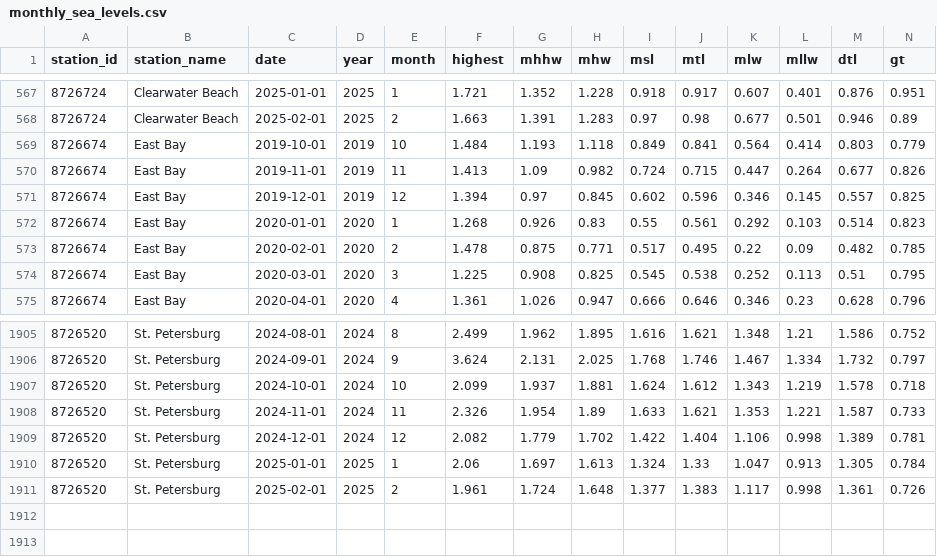
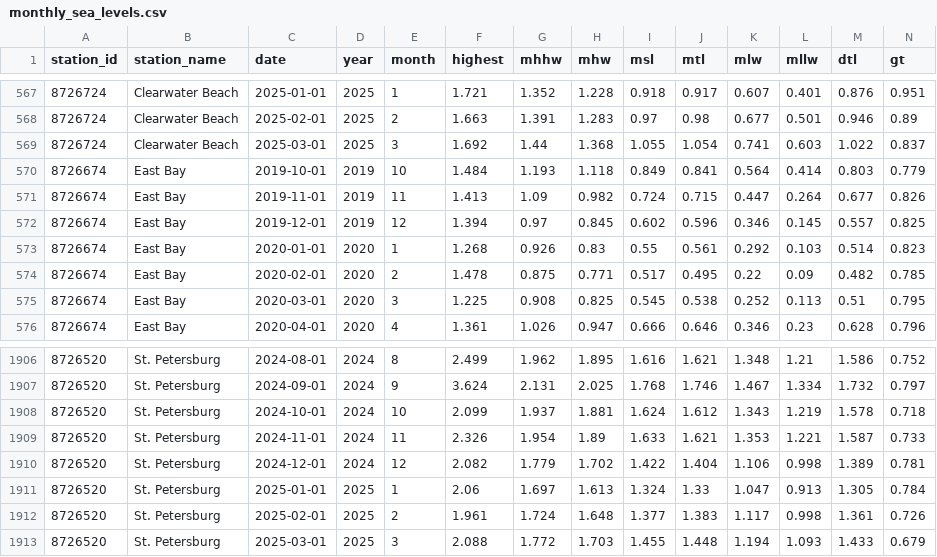
Before and after one commit to tbep-tech/climate-dash, a CSV file: data/slr/monthly_sea_levels.csv, drawn as a sheet; only a part is shown, gaps mark what is left out; rows hold the shown columns only; the diff names each change by its address in the sheet, - before the commit and + after, or states it on an @@ line.

```diff
--- a/data/slr/monthly_sea_levels.csv
+++ b/data/slr/monthly_sea_levels.csv
+row 569: 8726724 | Clearwater Beach | 2025-03-01 | 2025 | 3 | 1.692 | 1.44 | 1.368 | 1.055 | 1.054 | 0.741 | 0.603 | 1.022 | 0.837
+row 1913: 8726520 | St. Petersburg | 2025-03-01 | 2025 | 3 | 2.088 | 1.772 | 1.703 | 1.455 | 1.448 | 1.194 | 1.093 | 1.433 | 0.679
```
Also changed, not shown: 6 other files.
